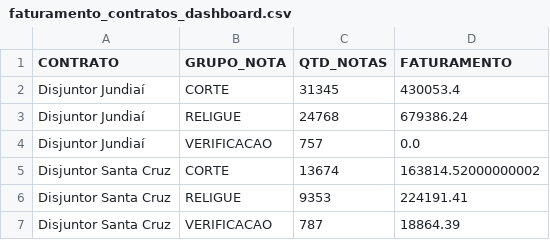
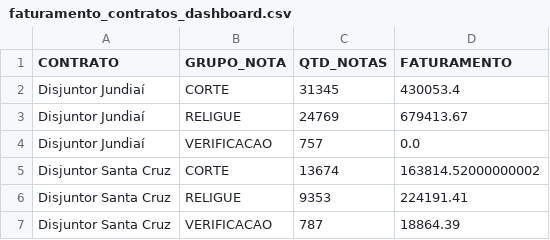
Before and after one commit to irensegabrieel/painel-faturamento, a CSV file: dashboard/faturamento_contratos_dashboard.csv, drawn as a sheet.

Commit message:
Atualiza dashboard: faturamento_contratos_dashboard.csv

```diff
--- a/dashboard/faturamento_contratos_dashboard.csv
+++ b/dashboard/faturamento_contratos_dashboard.csv
@@ -2,3 +2,3 @@
 Disjuntor Jundiaí;CORTE;31345;430053.4
-Disjuntor Jundiaí;RELIGUE;24768;679386.24
+Disjuntor Jundiaí;RELIGUE;24769;679413.67
 Disjuntor Jundiaí;VERIFICACAO;757;0.0
```
